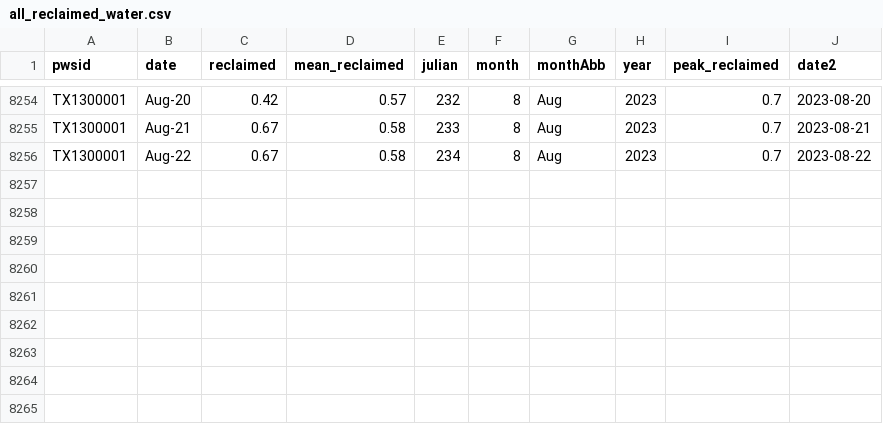
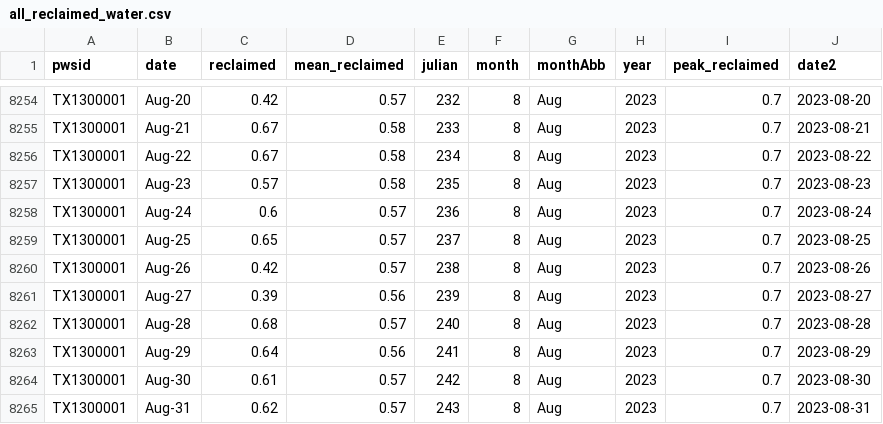
Before and after one commit to dathere/boerne-dashboard, a CSV file: boerne-water-supply/data/demand/all_reclaimed_water.csv, drawn as a sheet; only a part is shown, gaps mark what is left out.

```diff
--- a/boerne-water-supply/data/demand/all_reclaimed_water.csv
+++ b/boerne-water-supply/data/demand/all_reclaimed_water.csv
@@ -8256 +8256,10 @@
 "TX1300001","Aug-22",0.67,0.58,234,8,"Aug",2023,0.7,2023-08-22
+"TX1300001","Aug-23",0.57,0.58,235,8,"Aug",2023,0.7,2023-08-23
+"TX1300001","Aug-24",0.6,0.57,236,8,"Aug",2023,0.7,2023-08-24
+"TX1300001","Aug-25",0.65,0.57,237,8,"Aug",2023,0.7,2023-08-25
+"TX1300001","Aug-26",0.42,0.57,238,8,"Aug",2023,0.7,2023-08-26
+"TX1300001","Aug-27",0.39,0.56,239,8,"Aug",2023,0.7,2023-08-27
+"TX1300001","Aug-28",0.68,0.57,240,8,"Aug",2023,0.7,2023-08-28
+"TX1300001","Aug-29",0.64,0.56,241,8,"Aug",2023,0.7,2023-08-29
+"TX1300001","Aug-30",0.61,0.57,242,8,"Aug",2023,0.7,2023-08-30
+"TX1300001","Aug-31",0.62,0.57,243,8,"Aug",2023,0.7,2023-08-31
```
Also changed, not shown: boerne-water-supply/data/demand/all_demand_cum.csv, boerne-water-supply/data/demand/all_reclaimed_percent_of_total.csv, 12 other files.
